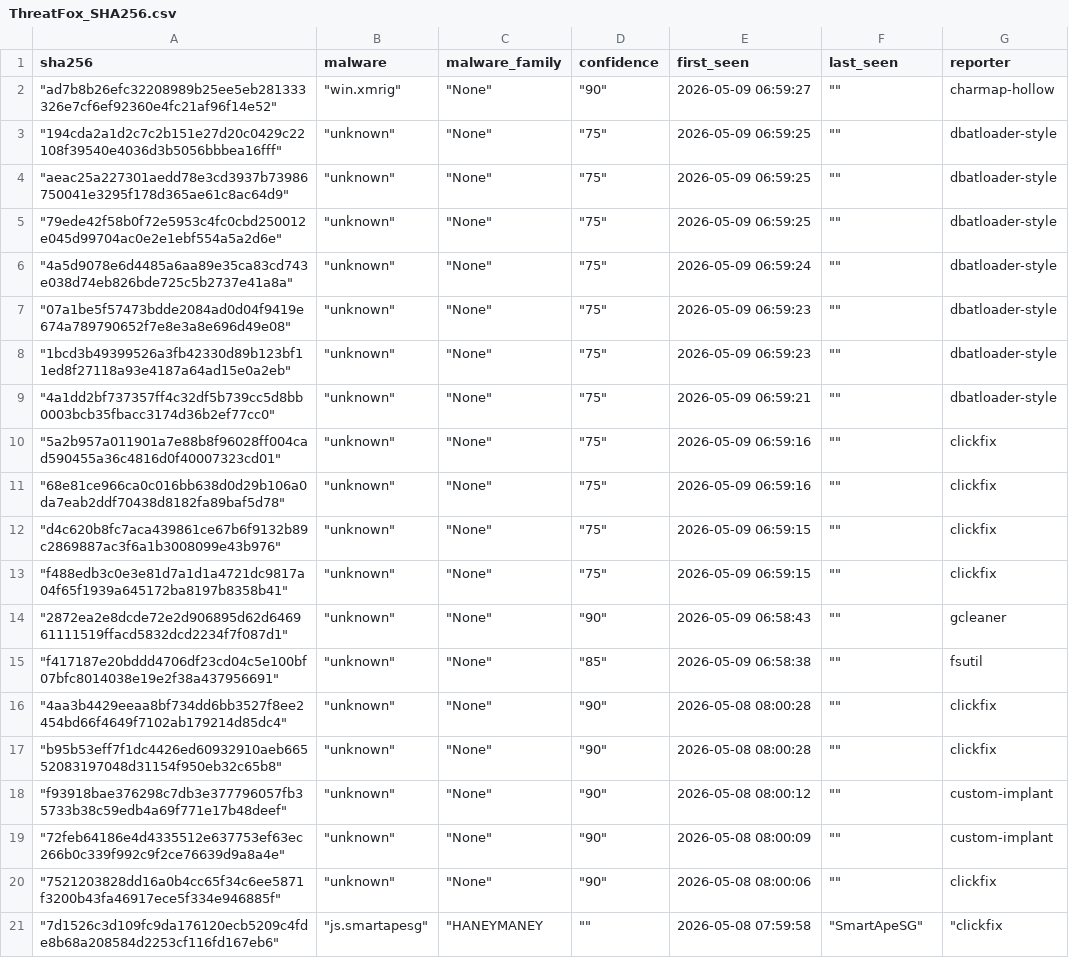
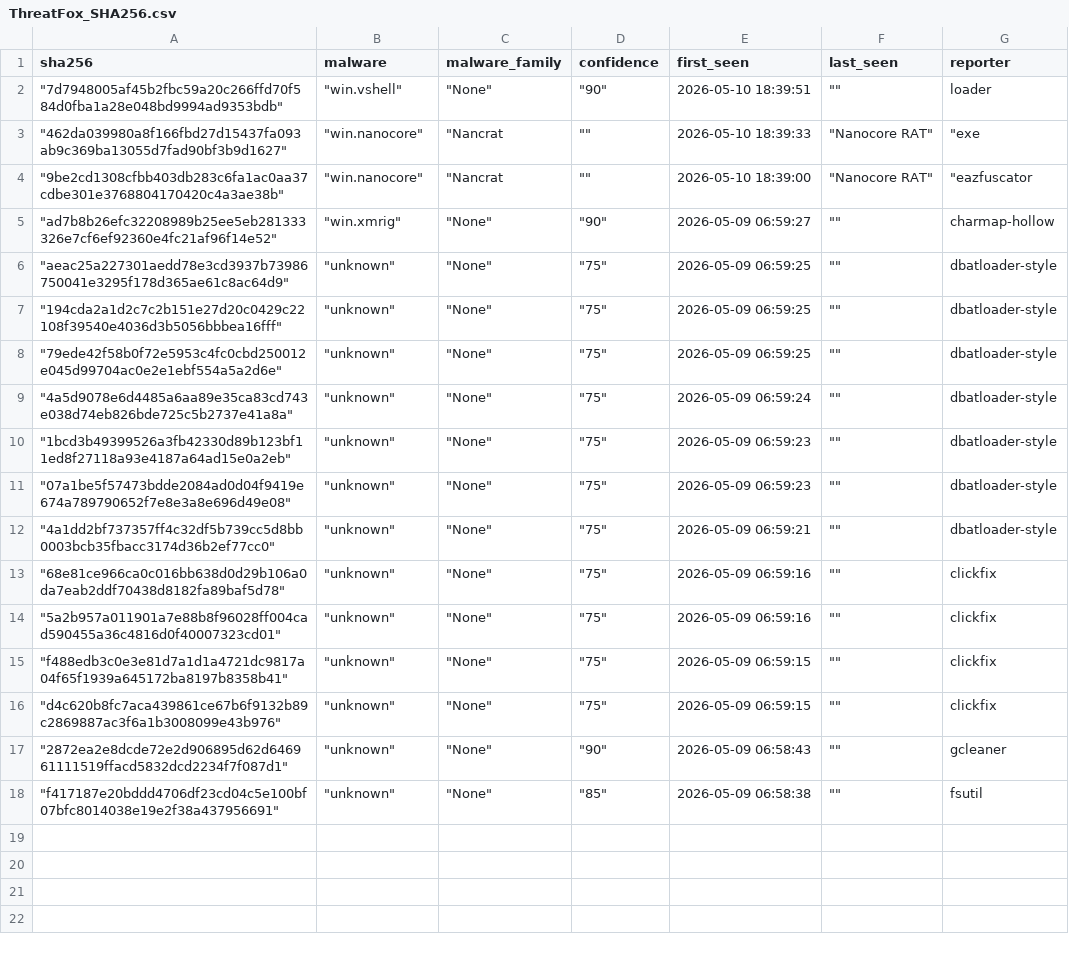
Before and after one commit to CyberArk0961/Threat-Fox-SHA256, a CSV file: output/ThreatFox_SHA256.csv, drawn as a sheet.

```diff
--- a/output/ThreatFox_SHA256.csv
+++ b/output/ThreatFox_SHA256.csv
@@ -1,21 +1,18 @@
 sha256,malware,malware_family,confidence,first_seen,last_seen,reporter
+"""7d7948005af45b2fbc59a20c266ffd70f584d0fba1a28e048bd9994ad9353bdb"""," ""win.vshell"""," ""None"""," ""90""",2026-05-10 18:39:51," """"",loader
+"""462da039980a8f166fbd27d15437fa093ab9c369ba13055d7fad90bf3b9d1627"""," ""win.nanocore"""," ""Nancrat"," """"",2026-05-10 18:39:33," ""Nanocore RAT"""," ""exe"
+"""9be2cd1308cfbb403db283c6fa1ac0aa37cdbe301e3768804170420c4a3ae38b"""," ""win.nanocore"""," ""Nancrat"," """"",2026-05-10 18:39:00," ""Nanocore RAT"""," ""eazfuscator"
 """ad7b8b26efc32208989b25ee5eb281333326e7cf6ef92360e4fc21af96f14e52"""," ""win.xmrig"""," ""None"""," ""90""",2026-05-09 06:59:27," """"",charmap-hollow
+"""aeac25a227301aedd78e3cd3937b73986750041e3295f178d365ae61c8ac64d9"""," ""unknown"""," ""None"""," ""75""",2026-05-09 06:59:25," """"",dbatloader-style
 """194cda2a1d2c7c2b151e27d20c0429c22108f39540e4036d3b5056bbbea16fff"""," ""unknown"""," ""None"""," ""75""",2026-05-09 06:59:25," """"",dbatloader-style
-"""aeac25a227301aedd78e3cd3937b73986750041e3295f178d365ae61c8ac64d9"""," ""unknown"""," ""None"""," ""75""",2026-05-09 06:59:25," """"",dbatloader-style
 """79ede42f58b0f72e5953c4fc0cbd250012e045d99704ac0e2e1ebf554a5a2d6e"""," ""unknown"""," ""None"""," ""75""",2026-05-09 06:59:25," """"",dbatloader-style
 """4a5d9078e6d4485a6aa89e35ca83cd743e038d74eb826bde725c5b2737e41a8a"""," ""unknown"""," ""None"""," ""75""",2026-05-09 06:59:24," """"",dbatloader-style
+"""1bcd3b49399526a3fb42330d89b123bf11ed8f27118a93e4187a64ad15e0a2eb"""," ""unknown"""," ""None"""," ""75""",2026-05-09 06:59:23," """"",dbatloader-style
 """07a1be5f57473bdde2084ad0d04f9419e674a789790652f7e8e3a8e696d49e08"""," ""unknown"""," ""None"""," ""75""",2026-05-09 06:59:23," """"",dbatloader-style
-"""1bcd3b49399526a3fb42330d89b123bf11ed8f27118a93e4187a64ad15e0a2eb"""," ""unknown"""," ""None"""," ""75""",2026-05-09 06:59:23," """"",dbatloader-style
 """4a1dd2bf737357ff4c32df5b739cc5d8bb0003bcb35fbacc3174d36b2ef77cc0"""," ""unknown"""," ""None"""," ""75""",2026-05-09 06:59:21," """"",dbatloader-style
+"""68e81ce966ca0c016bb638d0d29b106a0da7eab2ddf70438d8182fa89baf5d78"""," ""unknown"""," ""None"""," ""75""",2026-05-09 06:59:16," """"",clickfix
 """5a2b957a011901a7e88b8f96028ff004cad590455a36c4816d0f40007323cd01"""," ""unknown"""," ""None"""," ""75""",2026-05-09 06:59:16," """"",clickfix
-"""68e81ce966ca0c016bb638d0d29b106a0da7eab2ddf70438d8182fa89baf5d78"""," ""unknown"""," ""None"""," ""75""",2026-05-09 06:59:16," """"",clickfix
+"""f488edb3c0e3e81d7a1d1a4721dc9817a04f65f1939a645172ba8197b8358b41"""," ""unknown"""," ""None"""," ""75""",2026-05-09 06:59:15," """"",clickfix
 """d4c620b8fc7aca439861ce67b6f9132b89c2869887ac3f6a1b3008099e43b976"""," ""unknown"""," ""None"""," ""75""",2026-05-09 06:59:15," """"",clickfix
-"""f488edb3c0e3e81d7a1d1a4721dc9817a04f65f1939a645172ba8197b8358b41"""," ""unknown"""," ""None"""," ""75""",2026-05-09 06:59:15," """"",clickfix
 """2872ea2e8dcde72e2d906895d62d646961111519ffacd5832dcd2234f7f087d1"""," ""unknown"""," ""None"""," ""90""",2026-05-09 06:58:43," """"",gcleaner
 """f417187e20bddd4706df23cd04c5e100bf07bfc8014038e19e2f38a437956691"""," ""unknown"""," ""None"""," ""85""",2026-05-09 06:58:38," """"",fsutil
-"""4aa3b4429eeaa8bf734dd6bb3527f8ee2454bd66f4649f7102ab179214d85dc4"""," ""unknown"""," ""None"""," ""90""",2026-05-08 08:00:28," """"",clickfix
-"""b95b53eff7f1dc4426ed60932910aeb66552083197048d31154f950eb32c65b8"""," ""unknown"""," ""None"""," ""90""",2026-05-08 08:00:28," """"",clickfix
-"""f93918bae376298c7db3e377796057fb35733b38c59edb4a69f771e17b48deef"""," ""unknown"""," ""None"""," ""90""",2026-05-08 08:00:12," """"",custom-implant
-"""72feb64186e4d4335512e637753ef63ec266b0c339f992c9f2ce76639d9a8a4e"""," ""unknown"""," ""None"""," ""90""",2026-05-08 08:00:09," """"",custom-implant
-"""7521203828dd16a0b4cc65f34c6ee5871f3200b43fa46917ece5f334e946885f"""," ""unknown"""," ""None"""," ""90""",2026-05-08 08:00:06," """"",clickfix
-"""7d1526c3d109fc9da176120ecb5209c4fde8b68a208584d2253cf116fd167eb6"""," ""js.smartapesg"""," ""HANEYMANEY"," """"",2026-05-08 07:59:58," ""SmartApeSG"""," ""clickfix"
```
